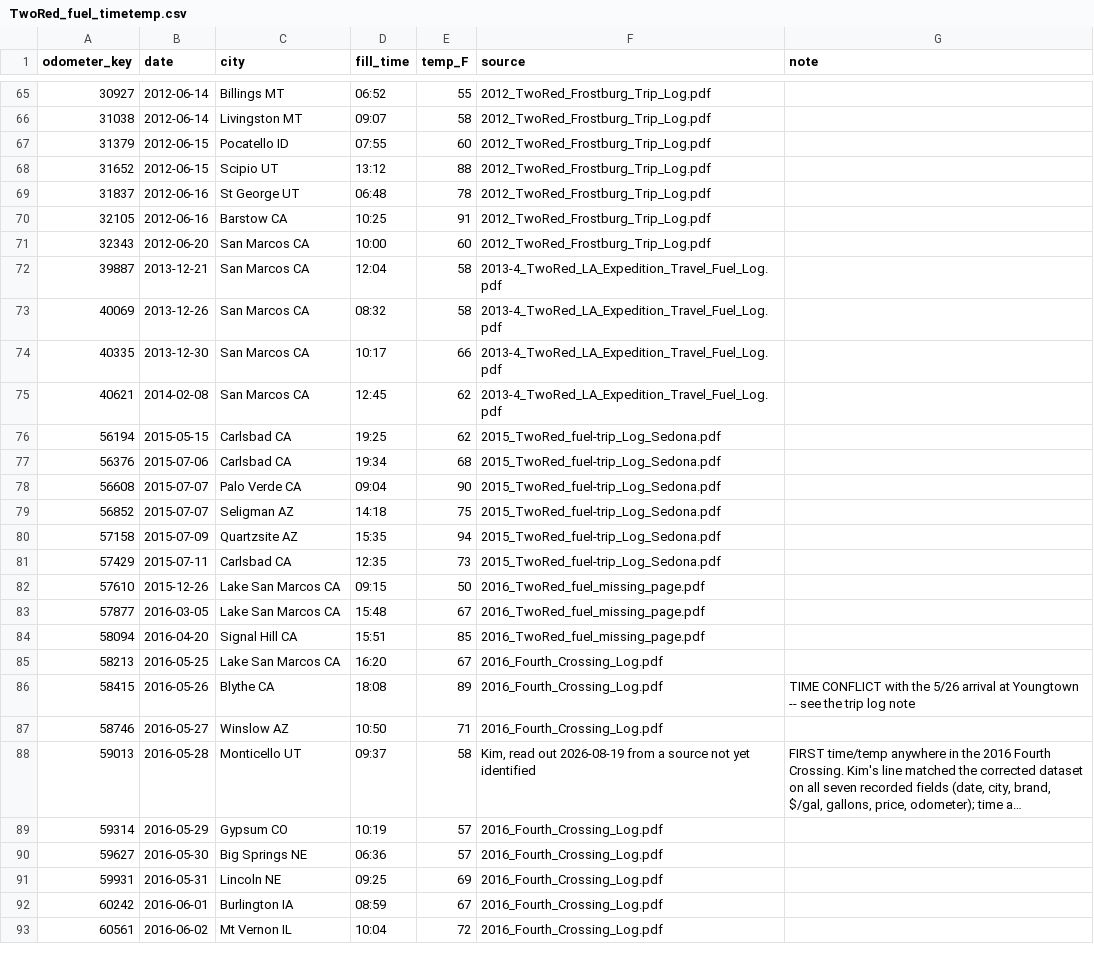
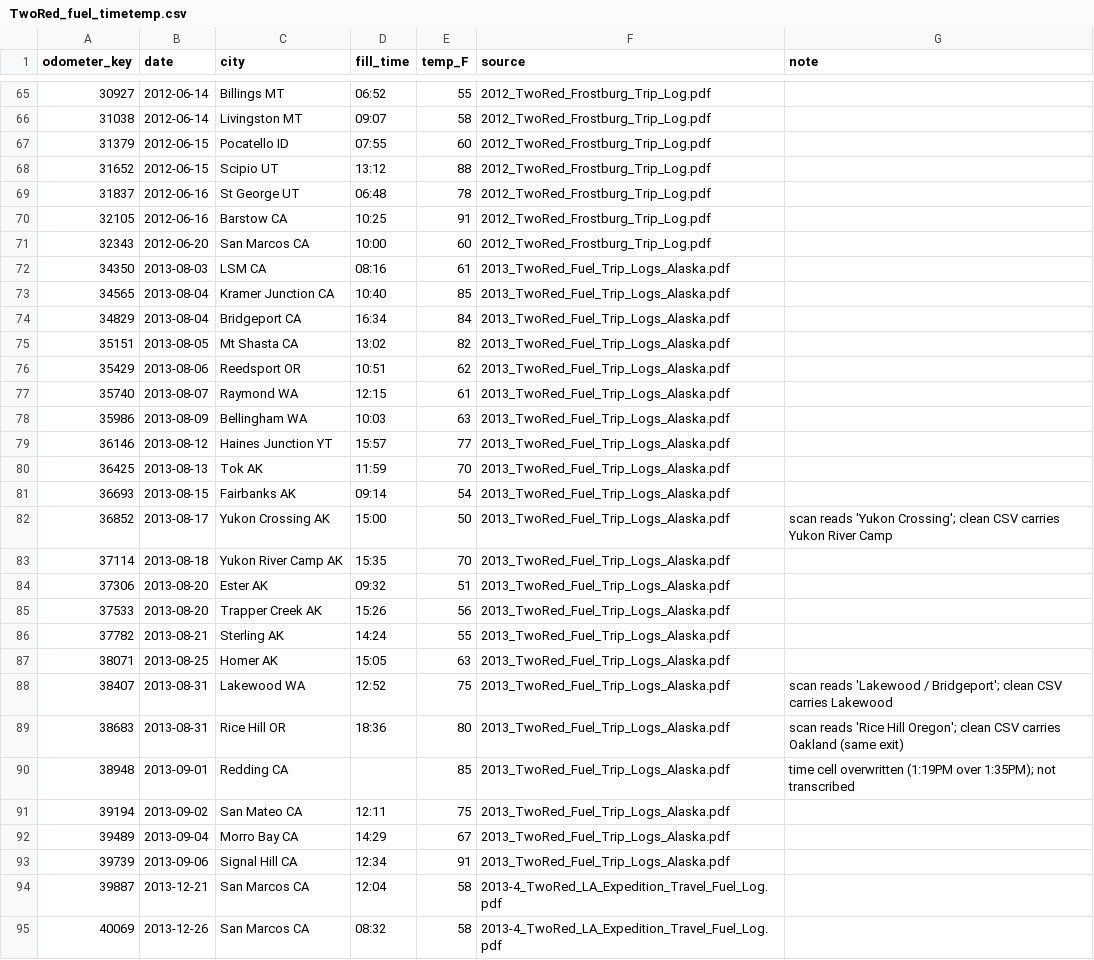
Before and after one commit to kimbridges/kimbridges-venues, a CSV file: projects/Smart_Car/data/TwoRed_fuel_timetemp.csv, drawn as a sheet; only a part is shown, gaps mark what is left out; the shorter side is filled out with more unchanged rows; long unchanged cells end in …; the diff names each change by its address in the sheet, - before the commit and + after, or states it on an @@ line.

```diff
--- a/projects/Smart_Car/data/TwoRed_fuel_timetemp.csv
+++ b/projects/Smart_Car/data/TwoRed_fuel_timetemp.csv
+row 72: 34350 | 2013-08-03 | LSM CA | 08:16 | 61 | 2013_TwoRed_Fuel_Trip_Logs_Alaska.pdf
+row 73: 34565 | 2013-08-04 | Kramer Junction CA | 10:40 | 85 | 2013_TwoRed_Fuel_Trip_Logs_Alaska.pdf
+row 74: 34829 | 2013-08-04 | Bridgeport CA | 16:34 | 84 | 2013_TwoRed_Fuel_Trip_Logs_Alaska.pdf
+row 75: 35151 | 2013-08-05 | Mt Shasta CA | 13:02 | 82 | 2013_TwoRed_Fuel_Trip_Logs_Alaska.pdf
+row 76: 35429 | 2013-08-06 | Reedsport OR | 10:51 | 62 | 2013_TwoRed_Fuel_Trip_Logs_Alaska.pdf
+row 77: 35740 | 2013-08-07 | Raymond WA | 12:15 | 61 | 2013_TwoRed_Fuel_Trip_Logs_Alaska.pdf
+row 78: 35986 | 2013-08-09 | Bellingham WA | 10:03 | 63 | 2013_TwoRed_Fuel_Trip_Logs_Alaska.pdf
+row 79: 36146 | 2013-08-12 | Haines Junction YT | 15:57 | 77 | 2013_TwoRed_Fuel_Trip_Logs_Alaska.pdf
+row 80: 36425 | 2013-08-13 | Tok AK | 11:59 | 70 | 2013_TwoRed_Fuel_Trip_Logs_Alaska.pdf
+row 81: 36693 | 2013-08-15 | Fairbanks AK | 09:14 | 54 | 2013_TwoRed_Fuel_Trip_Logs_Alaska.pdf
+row 82: 36852 | 2013-08-17 | Yukon Crossing AK | 15:00 | 50 | 2013_TwoRed_Fuel_Trip_Logs_Alaska.pdf | scan reads 'Yukon Crossing'; clean CSV carries Yukon River Camp
+row 83: 37114 | 2013-08-18 | Yukon River Camp AK | 15:35 | 70 | 2013_TwoRed_Fuel_Trip_Logs_Alaska.pdf
+row 84: 37306 | 2013-08-20 | Ester AK | 09:32 | 51 | 2013_TwoRed_Fuel_Trip_Logs_Alaska.pdf
+row 85: 37533 | 2013-08-20 | Trapper Creek AK | 15:26 | 56 | 2013_TwoRed_Fuel_Trip_Logs_Alaska.pdf
+row 86: 37782 | 2013-08-21 | Sterling AK | 14:24 | 55 | 2013_TwoRed_Fuel_Trip_Logs_Alaska.pdf
+row 87: 38071 | 2013-08-25 | Homer AK | 15:05 | 63 | 2013_TwoRed_Fuel_Trip_Logs_Alaska.pdf
+row 88: 38407 | 2013-08-31 | Lakewood WA | 12:52 | 75 | 2013_TwoRed_Fuel_Trip_Logs_Alaska.pdf | scan reads 'Lakewood / Bridgeport'; clean CSV carries Lakewood
+row 89: 38683 | 2013-08-31 | Rice Hill OR | 18:36 | 80 | 2013_TwoRed_Fuel_Trip_Logs_Alaska.pdf | scan reads 'Rice Hill Oregon'; clean CSV carries Oakland (same exit)
+row 90: 38948 | 2013-09-01 | Redding CA |  | 85 | 2013_TwoRed_Fuel_Trip_Logs_Alaska.pdf | time cell overwritten (1:19PM over 1:35PM); not transcribed
+row 91: 39194 | 2013-09-02 | San Mateo CA | 12:11 | 75 | 2013_TwoRed_Fuel_Trip_Logs_Alaska.pdf
+row 92: 39489 | 2013-09-04 | Morro Bay CA | 14:29 | 67 | 2013_TwoRed_Fuel_Trip_Logs_Alaska.pdf
+row 93: 39739 | 2013-09-06 | Signal Hill CA | 12:34 | 91 | 2013_TwoRed_Fuel_Trip_Logs_Alaska.pdf
```
Also changed, not shown: 13 other files.
